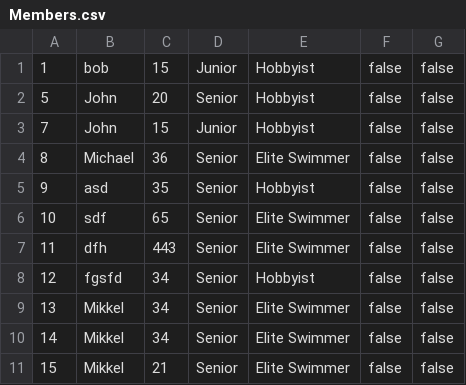
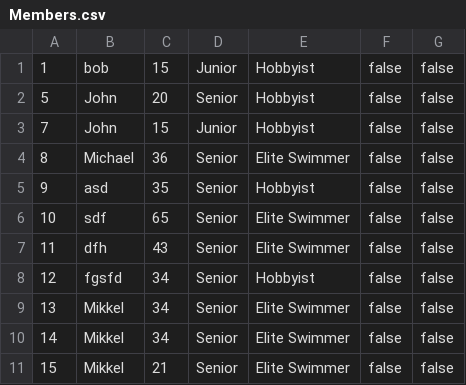
Before and after one commit to simonj1704/Delfinen, a CSV file: out/production/Delfinen/Members.csv, drawn as a sheet.

```diff
--- a/out/production/Delfinen/Members.csv
+++ b/out/production/Delfinen/Members.csv
@@ -6,3 +6,3 @@
 10;sdf;65;Senior;Elite Swimmer;false;false
-11;dfh;443;Senior;Elite Swimmer;false;false
+11;dfh;43;Senior;Elite Swimmer;false;false
 12;fgsfd;34;Senior;Hobbyist;false;false
```
Also changed, not shown: 1 other file.
